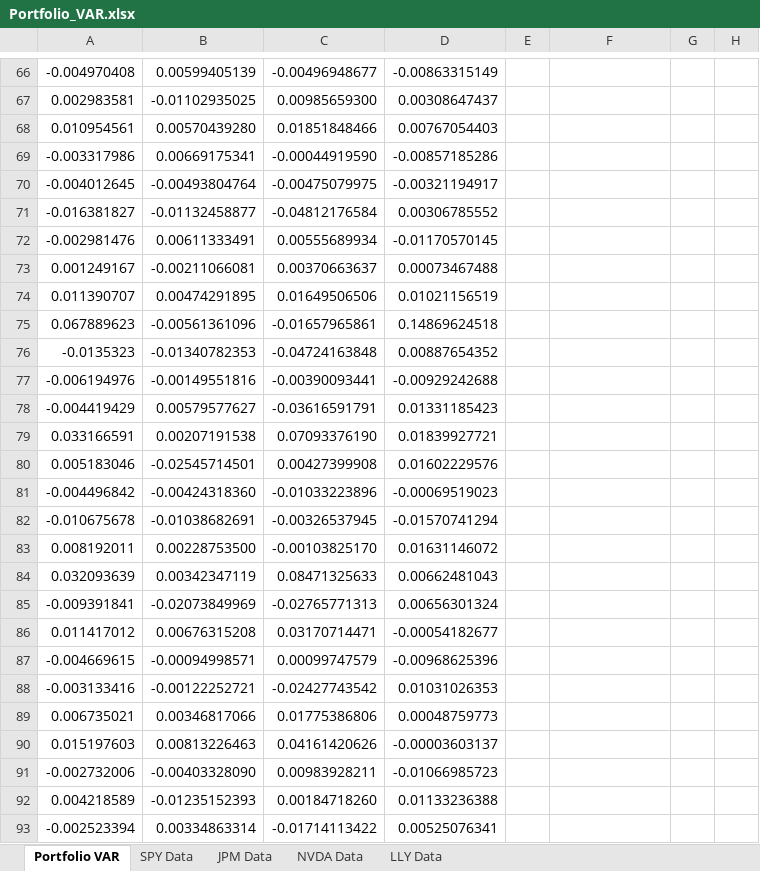
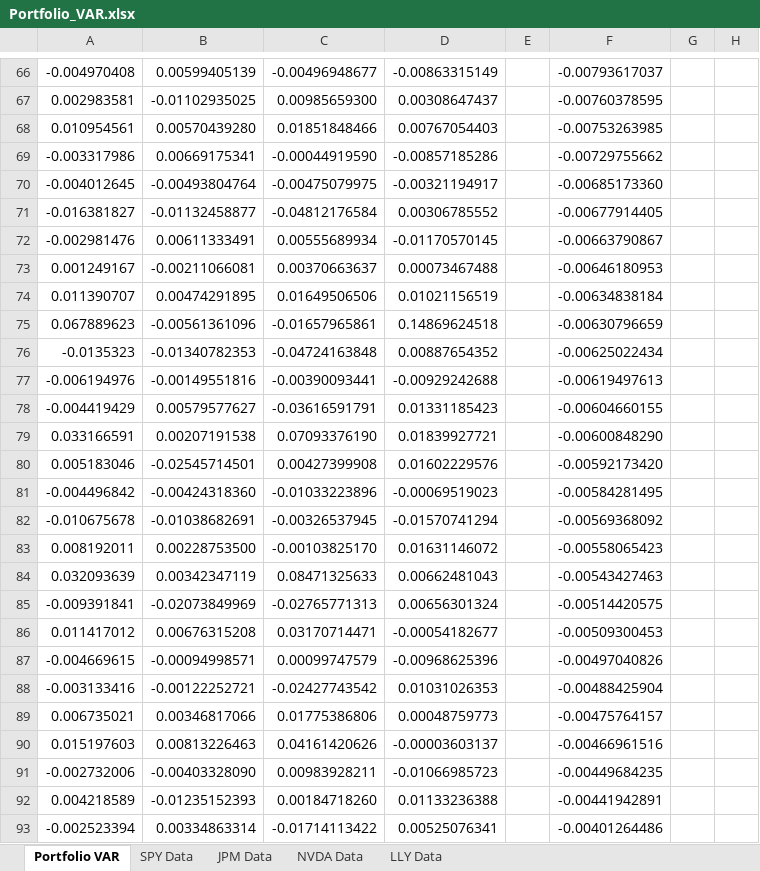
Before and after one commit to tzabcoder/pyFinRisk, an Excel workbook: docs/Portfolio_VAR.xlsx, sheet Portfolio VAR, drawn as a sheet; only a part is shown, gaps mark what is left out; values as stored, in another font and other column widths than the file's, no borders; the diff covers the shown part only; the diff names each change by its address in the sheet, - before the commit and + after, or states it on an @@ line.

```diff
--- a/docs/Portfolio_VAR.xlsx (sheet Portfolio VAR)
+++ b/docs/Portfolio_VAR.xlsx (sheet Portfolio VAR)
-F66: (empty)
+F66: -0.00793617037
-F67: (empty)
+F67: -0.00760378595
-F68: (empty)
+F68: -0.00753263985
-F69: (empty)
+F69: -0.00729755662
-F70: (empty)
+F70: -0.00685173360
-F71: (empty)
+F71: -0.00677914405
-F72: (empty)
+F72: -0.00663790867
-F73: (empty)
+F73: -0.00646180953
-F74: (empty)
+F74: -0.00634838184
-F75: (empty)
+F75: -0.00630796659
-F76: (empty)
+F76: -0.00625022434
-F77: (empty)
+F77: -0.00619497613
-F78: (empty)
+F78: -0.00604660155
-F79: (empty)
+F79: -0.00600848290
-F80: (empty)
+F80: -0.00592173420
-F81: (empty)
+F81: -0.00584281495
-F82: (empty)
+F82: -0.00569368092
-F83: (empty)
+F83: -0.00558065423
-F84: (empty)
+F84: -0.00543427463
-F85: (empty)
+F85: -0.00514420575
-F86: (empty)
+F86: -0.00509300453
-F87: (empty)
+F87: -0.00497040826
-F88: (empty)
+F88: -0.00488425904
-F89: (empty)
+F89: -0.00475764157
-F90: (empty)
+F90: -0.00466961516
-F91: (empty)
+F91: -0.00449684235
-F92: (empty)
+F92: -0.00441942891
-F93: (empty)
+F93: -0.00401264486
```
Also changed, not shown: 237 edited cells elsewhere in this sheet, 4 other files.
